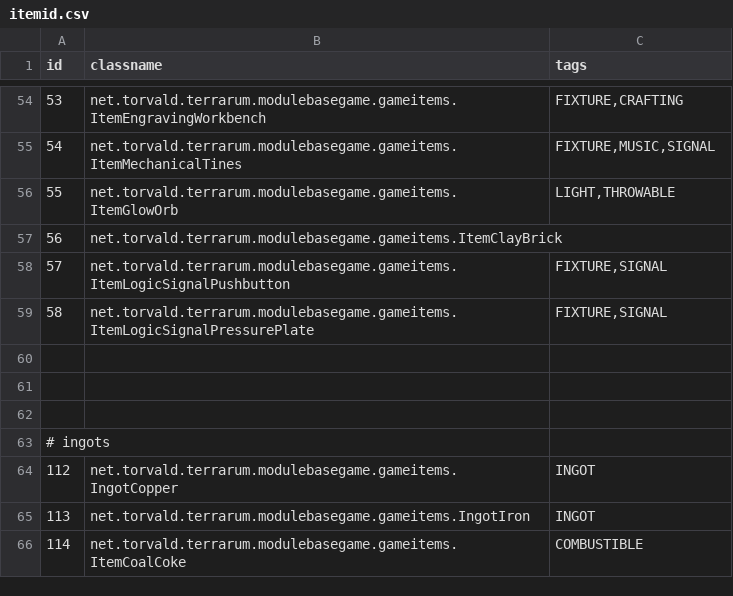
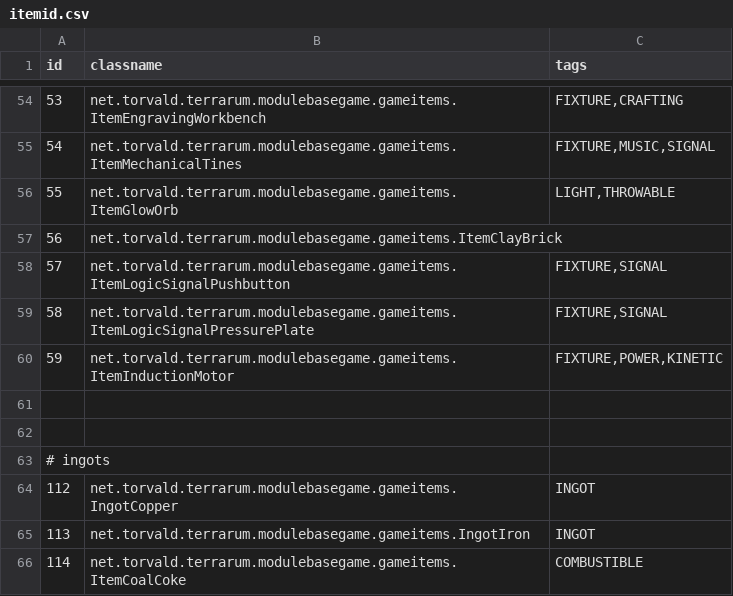
Before and after one commit to curioustorvald/Terrarum, a CSV file: assets/mods/basegame/items/itemid.csv, drawn as a sheet; only a part is shown, gaps mark what is left out; the diff names each change by its address in the sheet, - before the commit and + after, or states it on an @@ line.

Commit message:
axle test with test-motor

```diff
--- a/assets/mods/basegame/items/itemid.csv
+++ b/assets/mods/basegame/items/itemid.csv
-row 60: (empty)
+row 60: 59 | net.torvald.terrarum.modulebasegame.gameitems.ItemInductionMotor | FIXTURE,POWER,KINETIC
```
Also changed, not shown: 9 other files.
